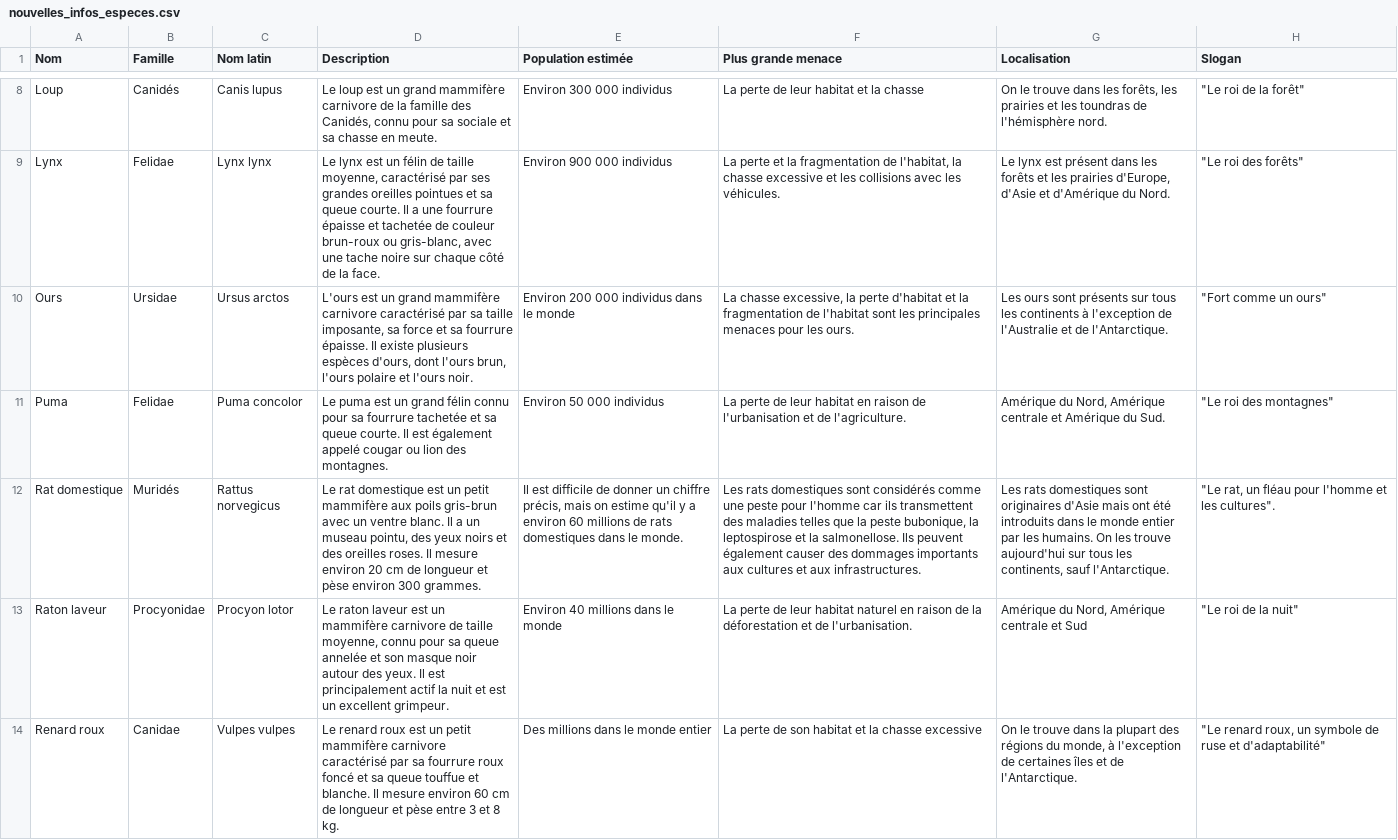
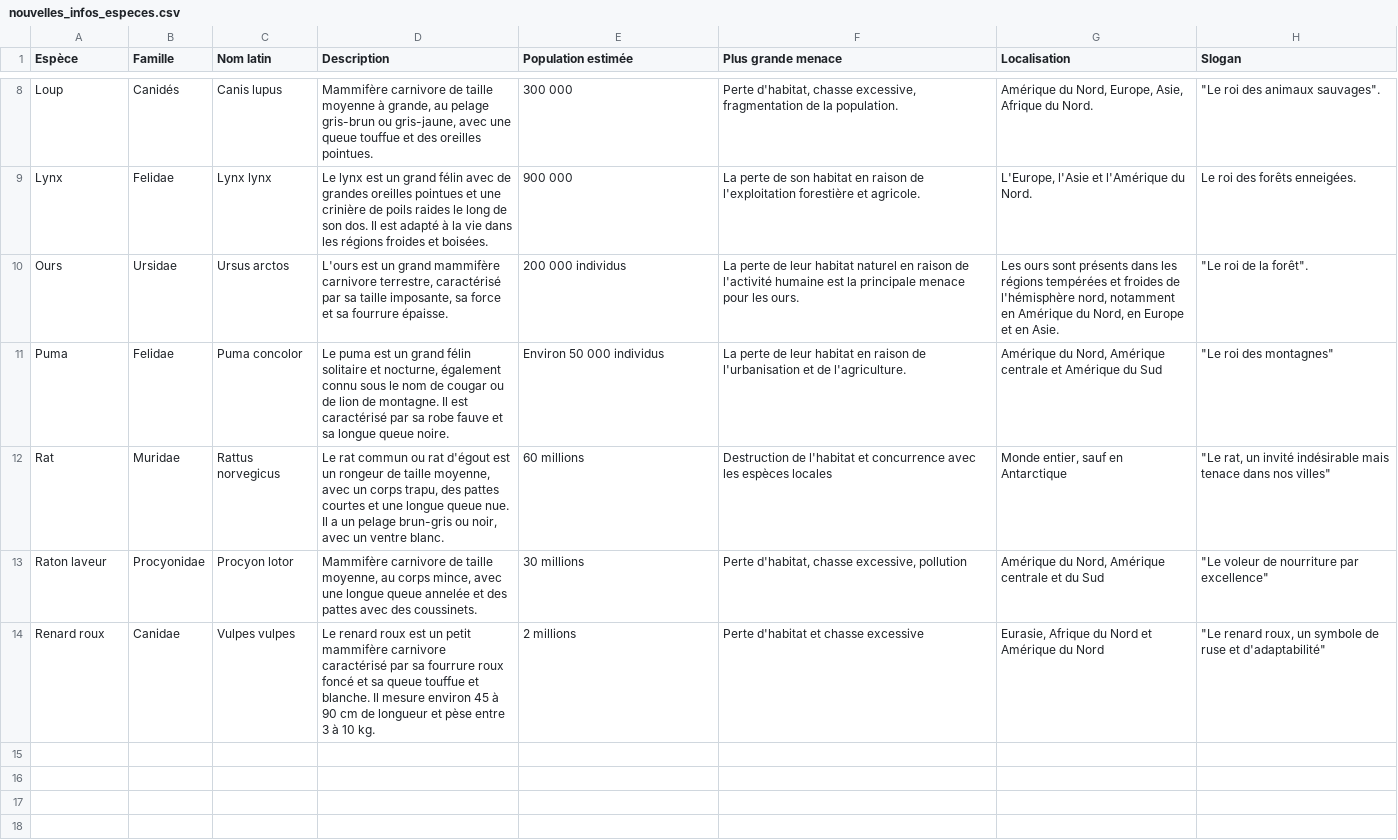
Before and after one commit to CedricSanchezGithub/ETL, a CSV file: data/csv/nouvelles_infos_especes.csv, drawn as a sheet; only a part is shown, gaps mark what is left out; removed rows and columns are numbered as before the commit, all else as after; the diff covers the shown part only; the diff names each change by its address in the sheet, - before the commit and + after, or states it on an @@ line.

Commit message:
update prompt et CSV
-update prompt pour un meilleur resultat
- update CSV

Signed-off-by: ValMtp <115800717+ValMtp3@users.noreply.github.com>

```diff
--- a/data/csv/nouvelles_infos_especes.csv
+++ b/data/csv/nouvelles_infos_especes.csv
-A1: Nom
+A1: Espèce
-D8 (Description): Le loup est un grand mammifère carnivore de la famille des Canidés, connu pour sa sociale et sa chasse en meute.
+D8 (Description): Mammifère carnivore de taille moyenne à grande, au pelage gris-brun ou gris-jaune, avec une queue touffue et des oreilles pointues.
-E8 (Population estimée): Environ 300 000 individus
+E8 (Population estimée): 300 000
-F8 (Plus grande menace): La perte de leur habitat et la chasse
+F8 (Plus grande menace): Perte d'habitat, chasse excessive, fragmentation de la population.
-G8 (Localisation): On le trouve dans les forêts, les prairies et les toundras de l'hémisphère nord.
+G8 (Localisation): Amérique du Nord, Europe, Asie, Afrique du Nord.
-H8 (Slogan): "Le roi de la forêt"
+H8 (Slogan): "Le roi des animaux sauvages".
-D9 (Description): …est un félin de taille moyenne, caractérisé par ses grandes oreilles pointues et sa queue courte. Il a une fourrure épaisse et tachetée de couleur brun-roux ou gris-blanc, avec une tache noire sur chaque côté de la face.
+D9 (Description): …est un grand félin avec de grandes oreilles pointues et une crinière de poils raides le long de son dos. Il est adapté à la vie dans les régions froides et boisées.
-E9 (Population estimée): Environ 900 000 individus
+E9 (Population estimée): 900 000
-F9 (Plus grande menace): La perte et la fragmentation de l'habitat, la chasse excessive et les collisions avec les véhicules.
+F9 (Plus grande menace): La perte de son habitat en raison de l'exploitation forestière et agricole.
-G9 (Localisation): Le lynx est présent dans les forêts et les prairies d'Europe, d'Asie et d'Amérique du Nord.
+G9 (Localisation): L'Europe, l'Asie et l'Amérique du Nord.
-H9 (Slogan): "Le roi des forêts"
+H9 (Slogan): Le roi des forêts enneigées.
-D10 (Description): …mammifère carnivore caractérisé par sa taille imposante, sa force et sa fourrure épaisse. Il existe plusieurs espèces d'ours, dont l'ours brun, l'ours polaire et l'ours noir.
+D10 (Description): …mammifère carnivore terrestre, caractérisé par sa taille imposante, sa force et sa fourrure épaisse.
-E10 (Population estimée): Environ 200 000 individus dans le monde
+E10 (Population estimée): 200 000 individus
-F10 (Plus grande menace): La chasse excessive, la perte d'habitat et la fragmentation de l'habitat sont les principales menaces pour les…
+F10 (Plus grande menace): La perte de leur habitat naturel en raison de l'activité humaine est la principale menace pour les…
-G10 (Localisation): …sont présents sur tous les continents à l'exception de l'Australie et de l'Antarctique.
+G10 (Localisation): …sont présents dans les régions tempérées et froides de l'hémisphère nord, notamment en Amérique du Nord, en Europe et en Asie.
-H10 (Slogan): "Fort comme un ours"
+H10 (Slogan): "Le roi de la forêt".
-D11 (Description): …grand félin connu pour sa fourrure tachetée et sa queue courte. Il est également appelé cougar ou lion des montagnes.
+D11 (Description): …grand félin solitaire et nocturne, également connu sous le nom de cougar ou de lion de montagne. Il est caractérisé par sa robe fauve et sa longue queue noire.
-G11 (Localisation): …Amérique du Sud.
+G11 (Localisation): …Amérique du Sud
-row 12: Rat domestique | Muridés | Rattus norvegicus | Le rat domestique est un petit mammifère aux poils gris-brun avec un ventre blanc. Il a un museau pointu, des yeux noirs et des oreilles roses. Il mesure environ 20 cm de longueur et pèse environ 300 grammes. | Il est difficile de donner un chiffre précis, mais on estime qu'il y a environ 60 millions de rats domestiques dans le monde. | Les rats domestiques sont considérés comme une peste pour l'homme car ils transmettent des maladies telles que la peste bubonique, la leptospirose et la salmonellose. Ils peuvent également causer des dommages importants aux cultures et aux infrastructures. | Les rats domestiques sont originaires d'Asie mais ont été introduits dans le monde entier par les humains. On les trouve aujourd'hui sur tous les continents, sauf l'Antarctique. | "Le rat, un fléau pour l'homme et les cultures".
+row 12: Rat | Muridae | Rattus norvegicus | Le rat commun ou rat d'égout est un rongeur de taille moyenne, avec un corps trapu, des pattes courtes et une longue queue nue. Il a un pelage brun-gris ou noir, avec un ventre blanc. | 60 millions | Destruction de l'habitat et concurrence avec les espèces locales | Monde entier, sauf en Antarctique | "Le rat, un invité indésirable mais tenace dans nos villes"
-D13 (Description): Le raton laveur est un mammifère carnivore de taille moyenne, connu pour sa queue annelée et son masque noir autour des yeux. Il est principalement actif la nuit et est un excellent grimpeur.
+D13 (Description): Mammifère carnivore de taille moyenne, au corps mince, avec une longue queue annelée et des pattes avec des coussinets.
-E13 (Population estimée): Environ 40 millions dans le monde
+E13 (Population estimée): 30 millions
-F13 (Plus grande menace): La perte de leur habitat naturel en raison de la déforestation et de l'urbanisation.
+F13 (Plus grande menace): Perte d'habitat, chasse excessive, pollution
-G13 (Localisation): Amérique du Nord, Amérique centrale et Sud
+G13 (Localisation): Amérique du Nord, Amérique centrale et du Sud
-H13 (Slogan): "Le roi de la nuit"
+H13 (Slogan): "Le voleur de nourriture par excellence"
-D14 (Description): …mesure environ 60 cm de longueur et pèse entre 3 et 8 kg.
+D14 (Description): …mesure environ 45 à 90 cm de longueur et pèse entre 3 à 10 kg.
-E14 (Population estimée): Des millions dans le monde entier
+E14 (Population estimée): 2 millions
-F14 (Plus grande menace): La perte de son habitat et la chasse excessive
+F14 (Plus grande menace): Perte d'habitat et chasse excessive
-G14 (Localisation): On le trouve dans la plupart des régions du monde, à l'exception de certaines îles et de l'Antarctique.
+G14 (Localisation): Eurasie, Afrique du Nord et Amérique du Nord
```
Also changed, not shown: 28 edited cells elsewhere in this file, 2 other files.
